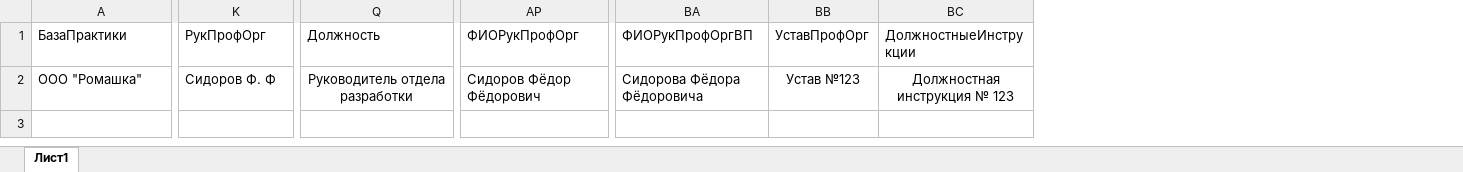
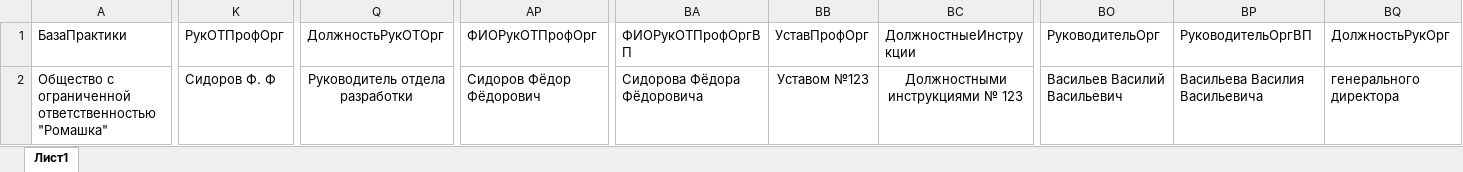
Before and after one commit to OOOA1/vkr_prod, an Excel workbook: main.xlsx, sheet Лист1, drawn as a sheet; only a part is shown, gaps mark what is left out; values as stored, in another font and other column widths than the file's, no borders; the diff names each change by its address in the sheet, - before the commit and + after, or states it on an @@ line.

```diff
--- a/main.xlsx (sheet Лист1)
+++ b/main.xlsx (sheet Лист1)
+column BO (РуководительОрг), row 2: Васильев Василий Васильевич
+column BP (РуководительОргВП), row 2: Васильева Василия Васильевича
+column BQ (ДолжностьРукОрг), row 2: генерального директора
-K1: РукПрофОрг
+K1: РукОТПрофОрг
-Q1: Должность
+Q1: ДолжностьРукОТОрг
-AP1: ФИОРукПрофОрг
+AP1: ФИОРукОТПрофОрг
-BA1: ФИОРукПрофОргВП
+BA1: ФИОРукОТПрофОргВП
-A2 (БазаПрактики): ООО "Ромашка"
+A2 (БазаПрактики): Общество с ограниченной ответственностью "Ромашка"
-BB2 (УставПрофОрг): Устав №123
+BB2 (УставПрофОрг): Уставом №123
-BC2 (ДолжностныеИнструкции): Должностная инструкция № 123
+BC2 (ДолжностныеИнструкции): Должностными инструкциями № 123
```
Also changed, not shown: 4 other files.
